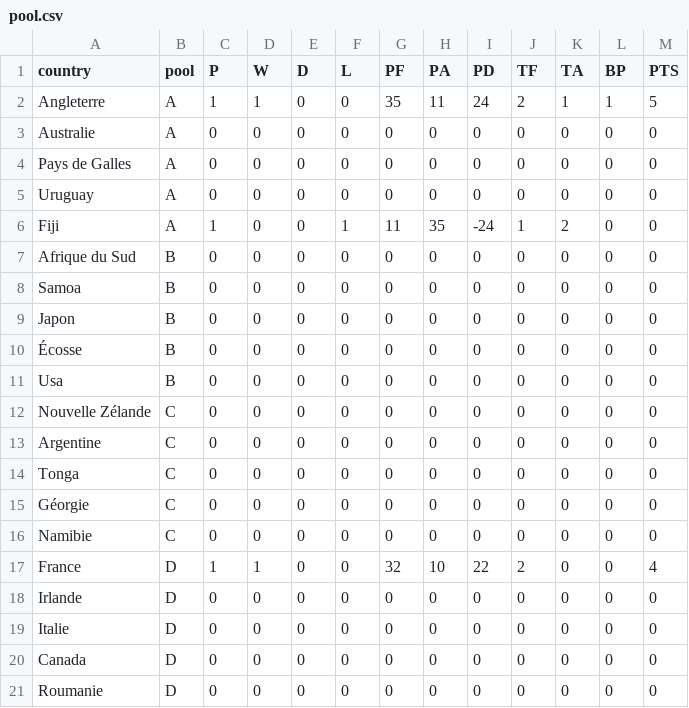
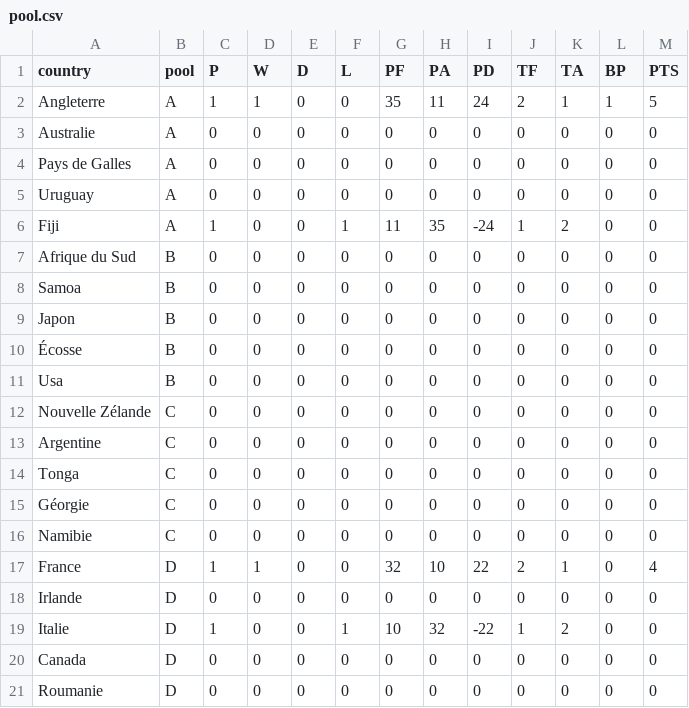
Before and after one commit to z8po/rugby-world-cup, a CSV file: pool.csv, drawn as a sheet.

Commit message:
updating pool csv data on googlespreadsheet

```diff
--- a/pool.csv
+++ b/pool.csv
@@ -16,5 +16,5 @@ Géorgie,C,0,0,0,0,0,0,0,0,0,0,0
 Namibie,C,0,0,0,0,0,0,0,0,0,0,0
-France,D,1,1,0,0,32,10,22,2,0,0,4
+France,D,1,1,0,0,32,10,22,2,1,0,4
 Irlande,D,0,0,0,0,0,0,0,0,0,0,0
-Italie,D,0,0,0,0,0,0,0,0,0,0,0
+Italie,D,1,0,0,1,10,32,-22,1,2,0,0
 Canada,D,0,0,0,0,0,0,0,0,0,0,0
```
